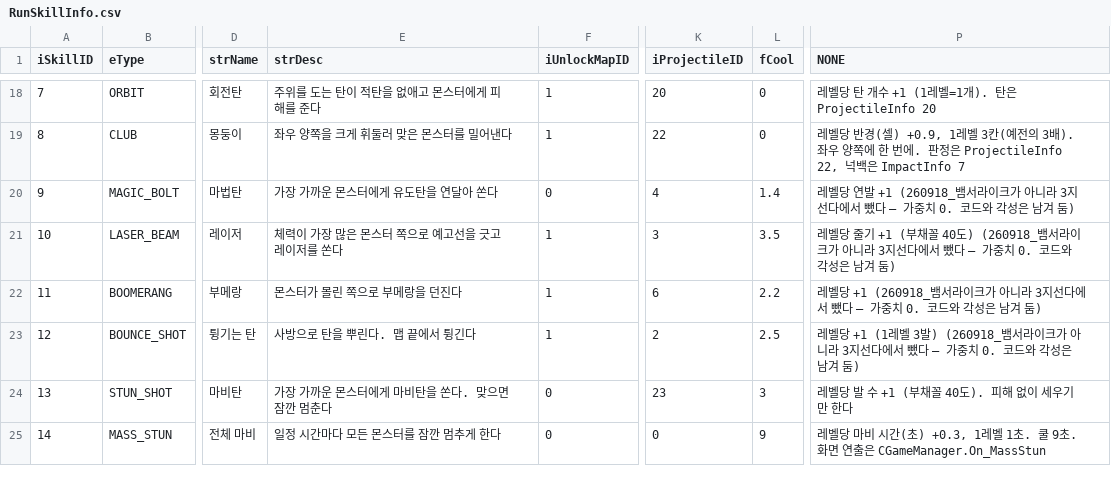
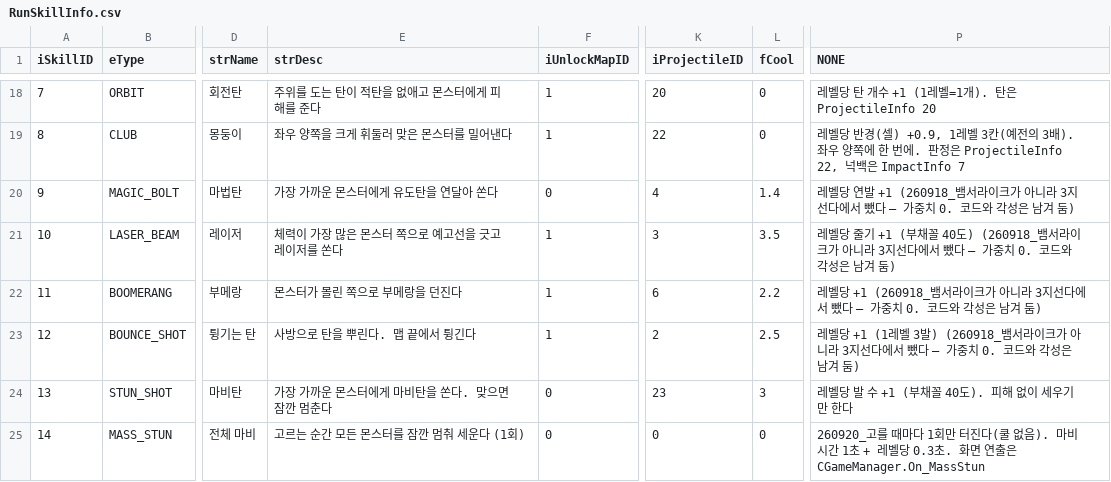
Before and after one commit to LimBellHoon/Project_LandGrab, a CSV file: Assets/Data/RunSkillInfo.csv, drawn as a sheet; only a part is shown, gaps mark what is left out; the diff names each change by its address in the sheet, - before the commit and + after, or states it on an @@ line.

```diff
--- a/Assets/Data/RunSkillInfo.csv
+++ b/Assets/Data/RunSkillInfo.csv
-E25 (strDesc): 일정 시간마다 모든 몬스터를 잠깐 멈추게 한다
+E25 (strDesc): 고르는 순간 모든 몬스터를 잠깐 멈춰 세운다 (1회)
-L25 (fCool): 9
+L25 (fCool): 0
-P25 (NONE): 레벨당 마비 시간(초) +0.3, 1레벨 1초. 쿨 9초. 화면…
+P25 (NONE): 260920_고를 때마다 1회만 터진다(쿨 없음). 마비 시간 1초 + 레벨당 0.3초. 화면…
```
Also changed, not shown: 4 other files.
